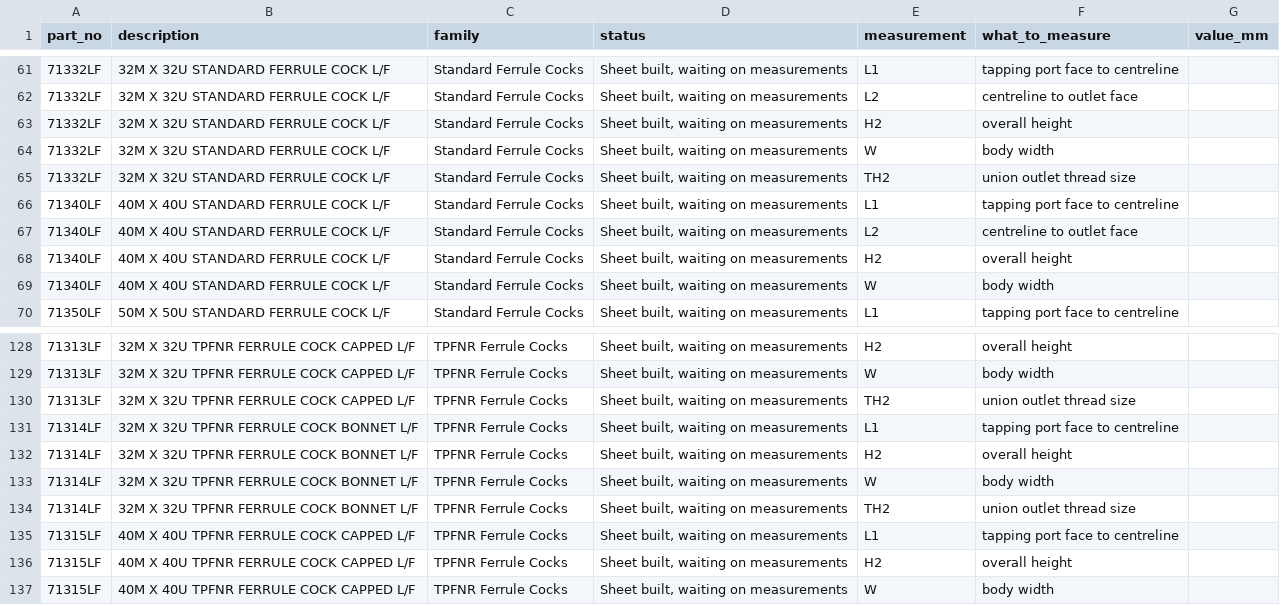
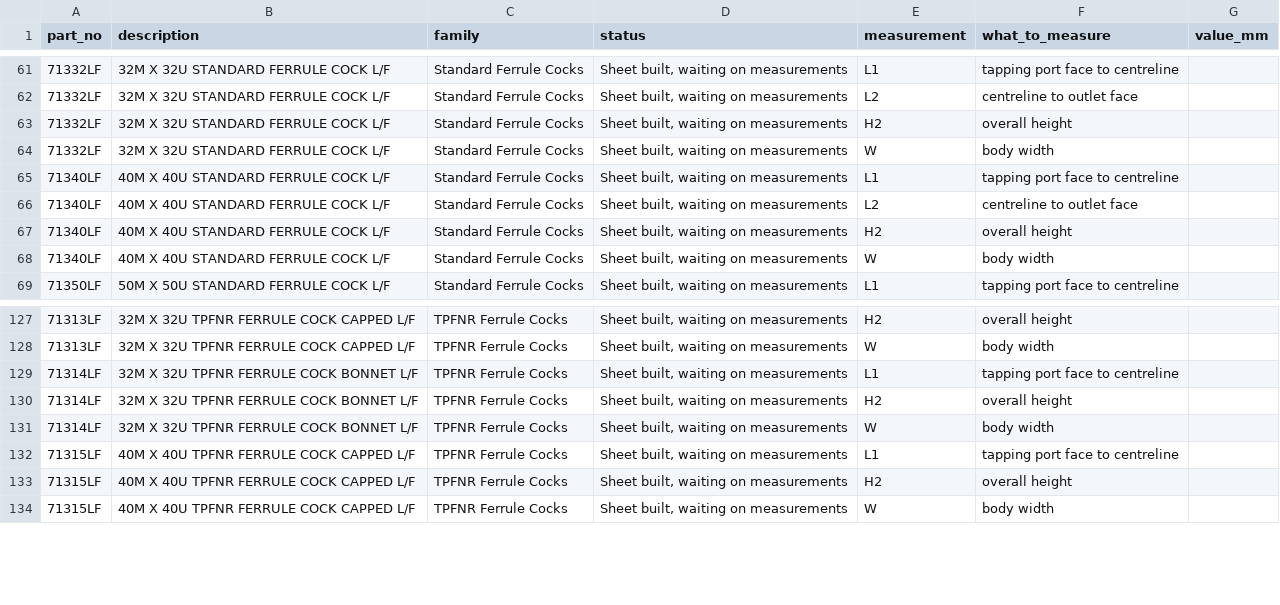
Before and after one commit to thomasagooden-crypto/tg-tech-data-sheets, a CSV file: Measurements_Needed.csv, drawn as a sheet; only a part is shown, gaps mark what is left out; the diff names each change by its address in the sheet, - before the commit and + after, or states it on an @@ line.

Commit message:
Blackwoods audit corrections, second batch: 71161LF and 71163LF material lead free gunmetal; G 1-1/2 union outlet thread on 71313LF, 71314LF, 71332LF; Measurements_Needed updated

```diff
--- a/Measurements_Needed.csv
+++ b/Measurements_Needed.csv
-row 65: 71332LF | 32M X 32U STANDARD FERRULE COCK L/F | Standard Ferrule Cocks | Sheet built, waiting on measurements | TH2 | union outlet thread size
-row 130: 71313LF | 32M X 32U TPFNR FERRULE COCK CAPPED L/F | TPFNR Ferrule Cocks | Sheet built, waiting on measurements | TH2 | union outlet thread size
-row 134: 71314LF | 32M X 32U TPFNR FERRULE COCK BONNET L/F | TPFNR Ferrule Cocks | Sheet built, waiting on measurements | TH2 | union outlet thread size
```
Also changed, not shown: Master_Measurements.csv, incomplete_index.csv, 6 other files.
